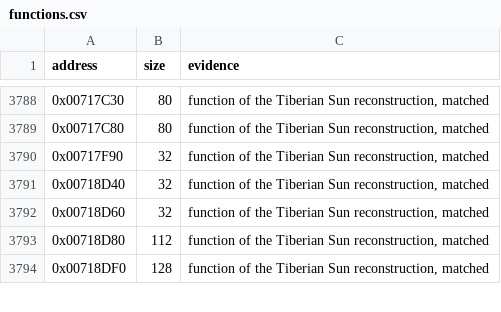
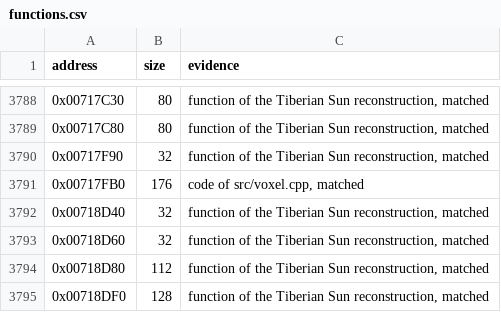
Before and after one commit to mischa85/RedAlert2, a CSV file: config/ra2-1.006/functions.csv, drawn as a sheet; only a part is shown, gaps mark what is left out.

```diff
--- a/config/ra2-1.006/functions.csv
+++ b/config/ra2-1.006/functions.csv
@@ -3790,2 +3790,3 @@ address,size,evidence
 0x00717F90,32,"function of the Tiberian Sun reconstruction, matched"
+0x00717FB0,176,"code of src/voxel.cpp, matched"
 0x00718D40,32,"function of the Tiberian Sun reconstruction, matched"
```
Also changed, not shown: config/ra2-1.006/modules.csv, config/ra2-1.006/names.csv.
